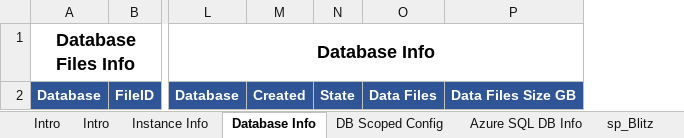
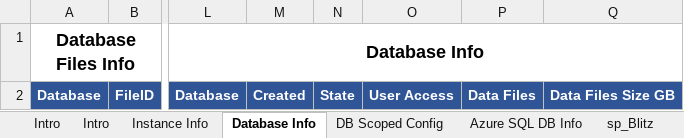
Before and after one commit to VladDBA/PSBlitz, an Excel workbook: Resources/PSBlitzOutput.xlsx, sheet Database Info, drawn as a sheet; only a part is shown, gaps mark what is left out; values as stored, in another font and other column widths than the file's, no borders; the diff names each change by its address in the sheet, - before the commit and + after, or states it on an @@ line.

```diff
--- a/Resources/PSBlitzOutput.xlsx (sheet Database Info)
+++ b/Resources/PSBlitzOutput.xlsx (sheet Database Info)
+column O, row 2: User Access
```
Also changed, not shown: 5 other files.
